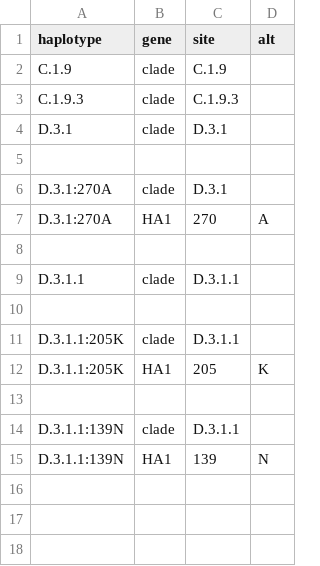
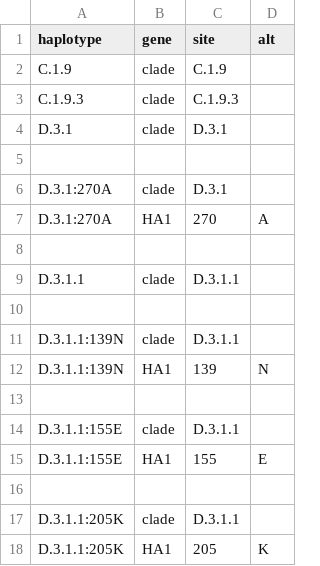
Before and after one commit to nextstrain/seasonal-flu, a TSV file: config/h1n1pdm/ha/emerging_haplotypes.tsv, drawn as a sheet.

```diff
--- a/config/h1n1pdm/ha/emerging_haplotypes.tsv
+++ b/config/h1n1pdm/ha/emerging_haplotypes.tsv
@@ -10,6 +10,9 @@ D.3.1.1	clade	D.3.1.1
 
+D.3.1.1:139N	clade	D.3.1.1
+D.3.1.1:139N	HA1	139	N
+
+D.3.1.1:155E	clade	D.3.1.1
+D.3.1.1:155E	HA1	155	E
+
 D.3.1.1:205K	clade	D.3.1.1
 D.3.1.1:205K	HA1	205	K
-
-D.3.1.1:139N	clade	D.3.1.1
-D.3.1.1:139N	HA1	139	N
```
Also changed, not shown: config/h3n2/ha/emerging_haplotypes.tsv, config/vic/ha/emerging_haplotypes.tsv, 7 other files.
